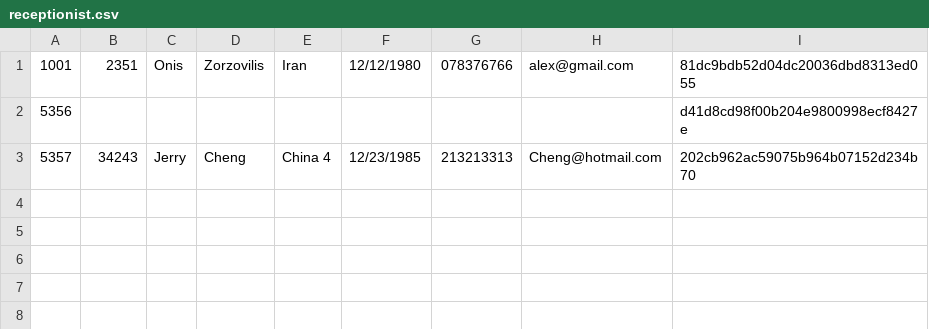
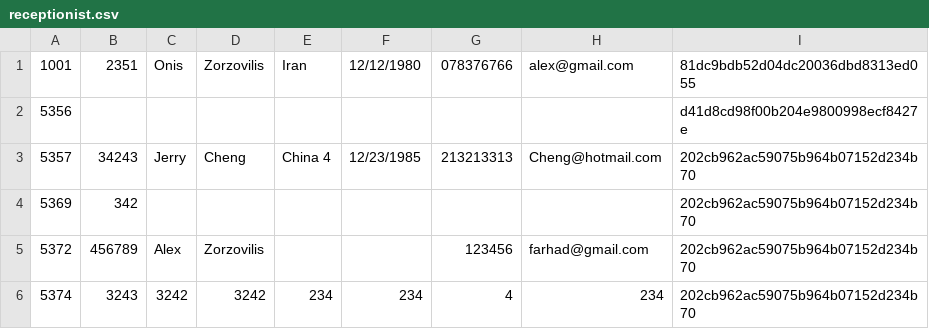
Before and after one commit to Muffin1/MEDI6, a CSV file: Group Project/csv/receptionist.csv, drawn as a sheet.

```diff
--- a/Group Project/csv/receptionist.csv
+++ b/Group Project/csv/receptionist.csv
@@ -3 +3,4 @@
 5357,34243,Jerry,Cheng,China 4,12/23/1985,213213313,Cheng@hotmail.com,202cb962ac59075b964b07152d234b70
+5369,342,"","","","","","",202cb962ac59075b964b07152d234b70
+5372,456789,Alex,Zorzovilis,"","",123456,farhad@gmail.com,202cb962ac59075b964b07152d234b70
+5374,3243,3242,3242,234,234,4,234,202cb962ac59075b964b07152d234b70
```
Also changed, not shown: Group Project/csv/doctor.csv, Group Project/csv/patient.csv, 4 other files.
